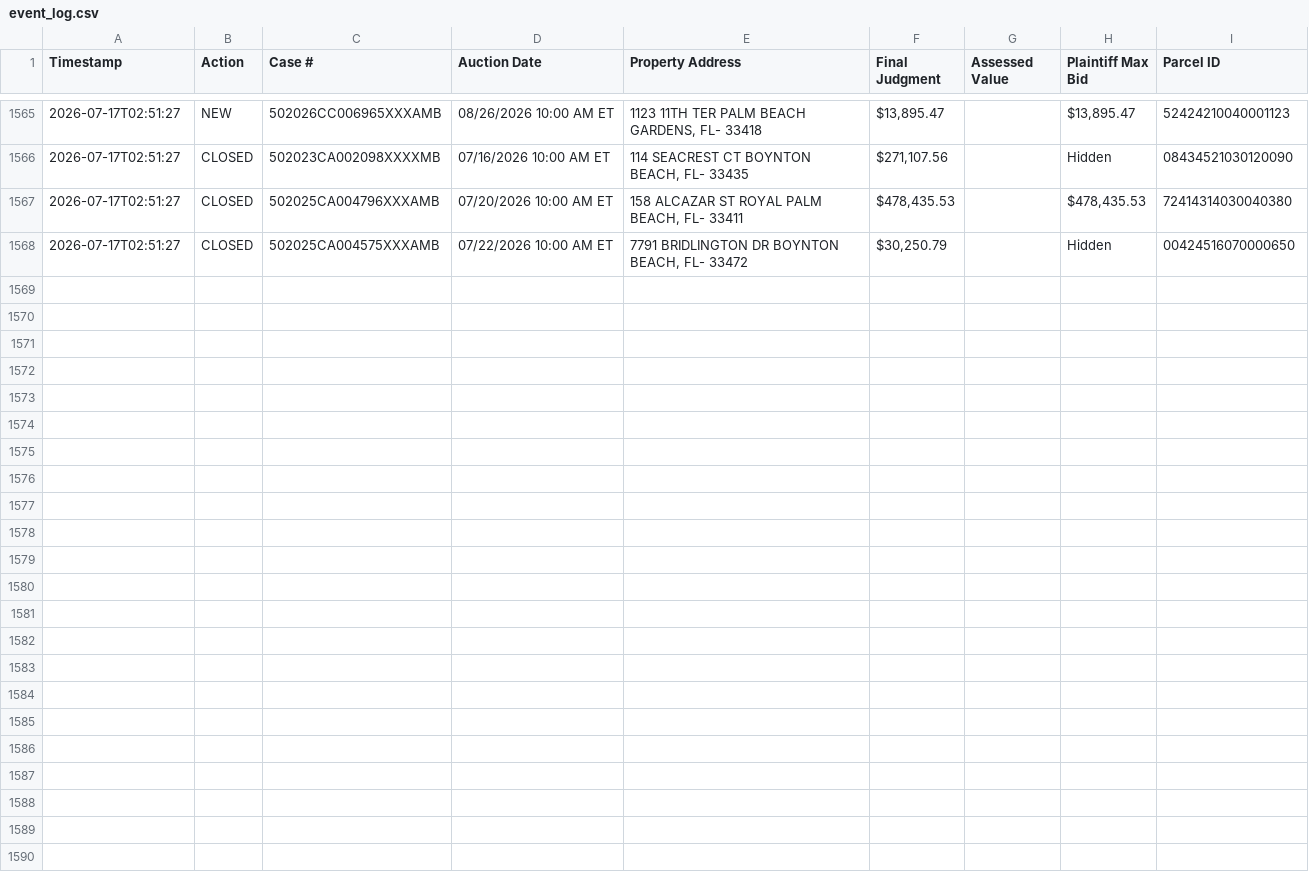
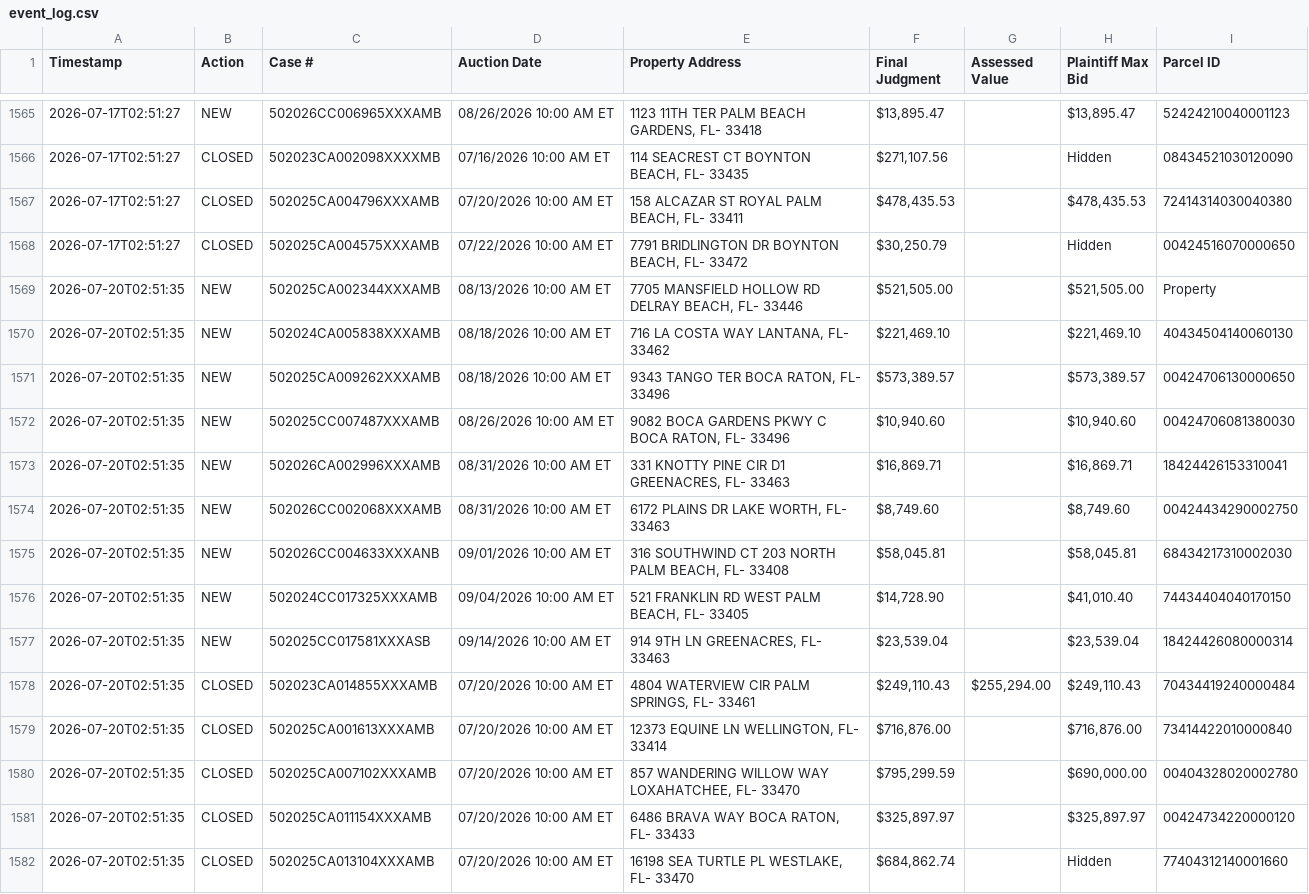
Before and after one commit to figlesias7/realforeclose-palmbeach, a CSV file: data/event_log.csv, drawn as a sheet; only a part is shown, gaps mark what is left out; the diff names each change by its address in the sheet, - before the commit and + after, or states it on an @@ line.

```diff
--- a/data/event_log.csv
+++ b/data/event_log.csv
+row 1569: 2026-07-20T02:51:35 | NEW | 502025CA002344XXXAMB | 08/13/2026 10:00 AM ET | 7705 MANSFIELD HOLLOW RD DELRAY BEACH, FL- 33446 | $521,505.00 |  | $521,505.00 | Property
+row 1570: 2026-07-20T02:51:35 | NEW | 502024CA005838XXXAMB | 08/18/2026 10:00 AM ET | 716 LA COSTA WAY LANTANA, FL- 33462 | $221,469.10 |  | $221,469.10 | 40434504140060130
+row 1571: 2026-07-20T02:51:35 | NEW | 502025CA009262XXXAMB | 08/18/2026 10:00 AM ET | 9343 TANGO TER BOCA RATON, FL- 33496 | $573,389.57 |  | $573,389.57 | 00424706130000650
+row 1572: 2026-07-20T02:51:35 | NEW | 502025CC007487XXXAMB | 08/26/2026 10:00 AM ET | 9082 BOCA GARDENS PKWY C BOCA RATON, FL- 33496 | $10,940.60 |  | $10,940.60 | 00424706081380030
+row 1573: 2026-07-20T02:51:35 | NEW | 502026CA002996XXXAMB | 08/31/2026 10:00 AM ET | 331 KNOTTY PINE CIR D1 GREENACRES, FL- 33463 | $16,869.71 |  | $16,869.71 | 18424426153310041
+row 1574: 2026-07-20T02:51:35 | NEW | 502026CC002068XXXAMB | 08/31/2026 10:00 AM ET | 6172 PLAINS DR LAKE WORTH, FL- 33463 | $8,749.60 |  | $8,749.60 | 00424434290002750
+row 1575: 2026-07-20T02:51:35 | NEW | 502026CC004633XXXANB | 09/01/2026 10:00 AM ET | 316 SOUTHWIND CT 203 NORTH PALM BEACH, FL- 33408 | $58,045.81 |  | $58,045.81 | 68434217310002030
+row 1576: 2026-07-20T02:51:35 | NEW | 502024CC017325XXXAMB | 09/04/2026 10:00 AM ET | 521 FRANKLIN RD WEST PALM BEACH, FL- 33405 | $14,728.90 |  | $41,010.40 | 74434404040170150
+row 1577: 2026-07-20T02:51:35 | NEW | 502025CC017581XXXASB | 09/14/2026 10:00 AM ET | 914 9TH LN GREENACRES, FL- 33463 | $23,539.04 |  | $23,539.04 | 18424426080000314
+row 1578: 2026-07-20T02:51:35 | CLOSED | 502023CA014855XXXAMB | 07/20/2026 10:00 AM ET | 4804 WATERVIEW CIR PALM SPRINGS, FL- 33461 | $249,110.43 | $255,294.00 | $249,110.43 | 70434419240000484
+row 1579: 2026-07-20T02:51:35 | CLOSED | 502025CA001613XXXAMB | 07/20/2026 10:00 AM ET | 12373 EQUINE LN WELLINGTON, FL- 33414 | $716,876.00 |  | $716,876.00 | 73414422010000840
+row 1580: 2026-07-20T02:51:35 | CLOSED | 502025CA007102XXXAMB | 07/20/2026 10:00 AM ET | 857 WANDERING WILLOW WAY LOXAHATCHEE, FL- 33470 | $795,299.59 |  | $690,000.00 | 00404328020002780
+row 1581: 2026-07-20T02:51:35 | CLOSED | 502025CA011154XXXAMB | 07/20/2026 10:00 AM ET | 6486 BRAVA WAY BOCA RATON, FL- 33433 | $325,897.97 |  | $325,897.97 | 00424734220000120
+row 1582: 2026-07-20T02:51:35 | CLOSED | 502025CA013104XXXAMB | 07/20/2026 10:00 AM ET | 16198 SEA TURTLE PL WESTLAKE, FL- 33470 | $684,862.74 |  | Hidden | 77404312140001660
```
Also changed, not shown: data/all_seen.csv, 3 other files.
